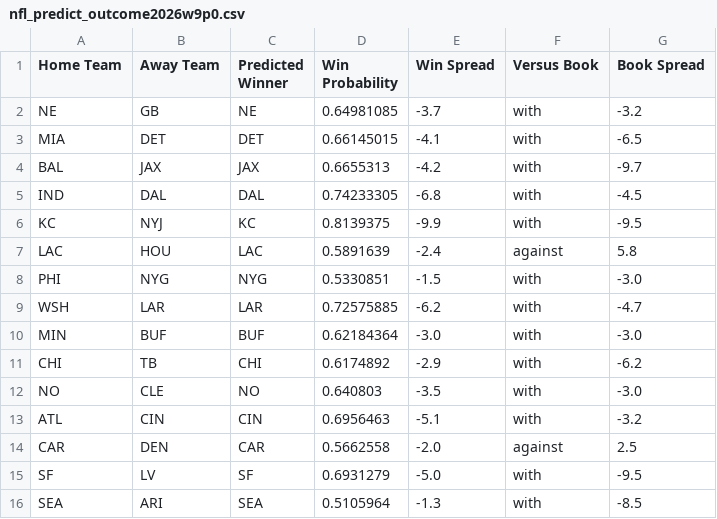
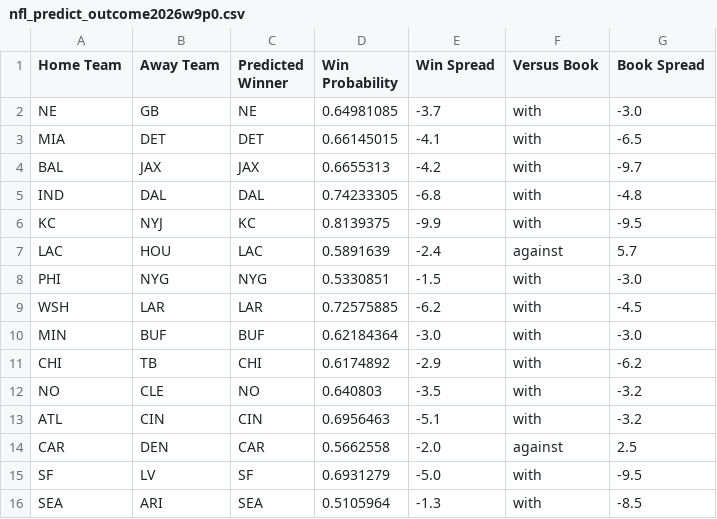
Before and after one commit to hodges623/nfl-prediction-model-site, a CSV file: data/nfl_predict_outcome2026w9p0.csv, drawn as a sheet.

Commit message:
Add/Update predictions for season 2026, week 9, postseason 0

```diff
--- a/data/nfl_predict_outcome2026w9p0.csv
+++ b/data/nfl_predict_outcome2026w9p0.csv
@@ -1,13 +1,13 @@
 Home Team,Away Team,Predicted Winner,Win Probability,Win Spread,Versus Book,Book Spread
-NE,GB,NE,0.64981085,-3.7,with,-3.2
+NE,GB,NE,0.64981085,-3.7,with,-3.0
 MIA,DET,DET,0.66145015,-4.1,with,-6.5
 BAL,JAX,JAX,0.6655313,-4.2,with,-9.7
-IND,DAL,DAL,0.74233305,-6.8,with,-4.5
+IND,DAL,DAL,0.74233305,-6.8,with,-4.8
 KC,NYJ,KC,0.8139375,-9.9,with,-9.5
-LAC,HOU,LAC,0.5891639,-2.4,against,5.8
+LAC,HOU,LAC,0.5891639,-2.4,against,5.7
 PHI,NYG,NYG,0.5330851,-1.5,with,-3.0
-WSH,LAR,LAR,0.72575885,-6.2,with,-4.7
+WSH,LAR,LAR,0.72575885,-6.2,with,-4.5
 MIN,BUF,BUF,0.62184364,-3.0,with,-3.0
 CHI,TB,CHI,0.6174892,-2.9,with,-6.2
-NO,CLE,NO,0.640803,-3.5,with,-3.0
+NO,CLE,NO,0.640803,-3.5,with,-3.2
 ATL,CIN,CIN,0.6956463,-5.1,with,-3.2
```
Also changed, not shown: 1 other file.
